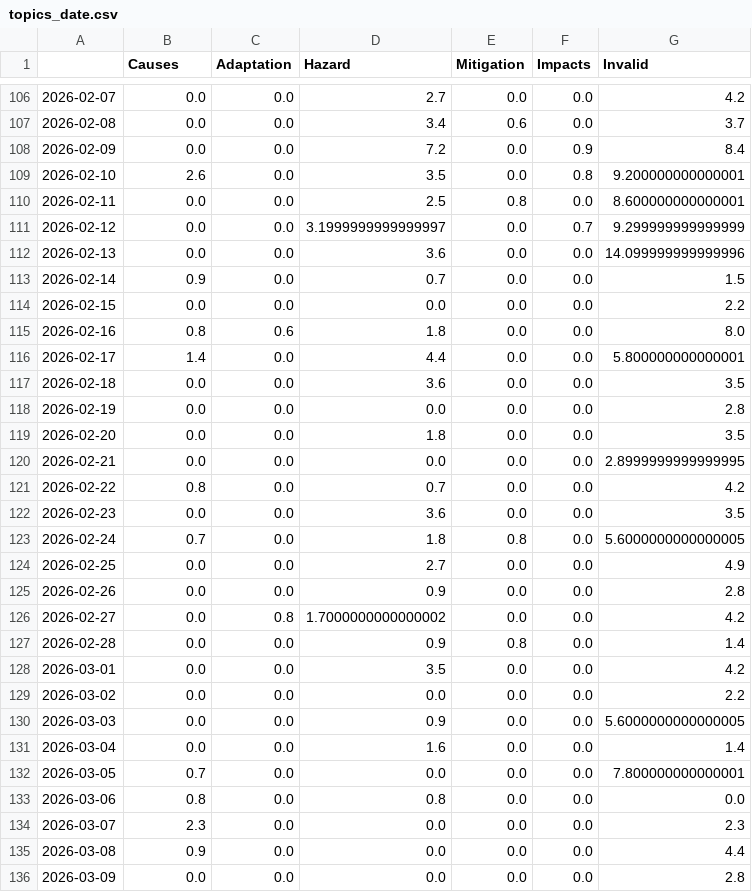
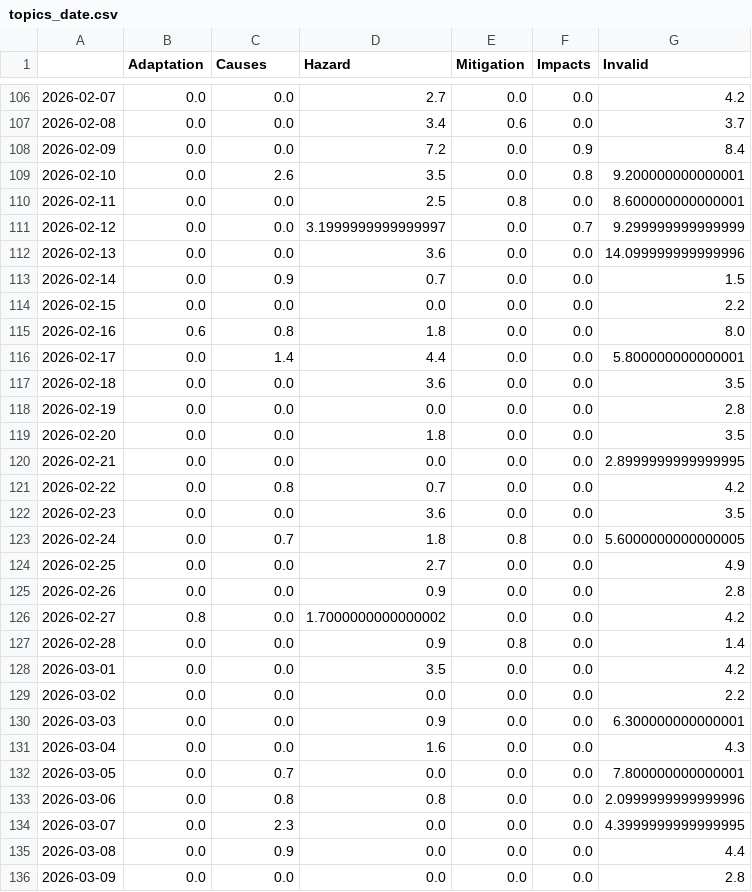
Before and after one commit to JW-news/ColdIsComing, a CSV file: csv/topics_date.csv, drawn as a sheet; only a part is shown, gaps mark what is left out; the diff covers the shown part only.

```diff
--- a/csv/topics_date.csv
+++ b/csv/topics_date.csv
@@ -1 +1 @@
-,Causes,Adaptation,Hazard,Mitigation,Impacts,Invalid
+,Adaptation,Causes,Hazard,Mitigation,Impacts,Invalid
@@ -108,3 +108,3 @@
 2026-02-09,0.0,0.0,7.2,0.0,0.9,8.4
-2026-02-10,2.6,0.0,3.5,0.0,0.8,9.200000000000001
+2026-02-10,0.0,2.6,3.5,0.0,0.8,9.200000000000001
 2026-02-11,0.0,0.0,2.5,0.8,0.0,8.600000000000001
@@ -112,6 +112,6 @@
 2026-02-13,0.0,0.0,3.6,0.0,0.0,14.099999999999996
-2026-02-14,0.9,0.0,0.7,0.0,0.0,1.5
+2026-02-14,0.0,0.9,0.7,0.0,0.0,1.5
 2026-02-15,0.0,0.0,0.0,0.0,0.0,2.2
-2026-02-16,0.8,0.6,1.8,0.0,0.0,8.0
-2026-02-17,1.4,0.0,4.4,0.0,0.0,5.800000000000001
+2026-02-16,0.6,0.8,1.8,0.0,0.0,8.0
+2026-02-17,0.0,1.4,4.4,0.0,0.0,5.800000000000001
 2026-02-18,0.0,0.0,3.6,0.0,0.0,3.5
@@ -120,8 +120,8 @@
 2026-02-21,0.0,0.0,0.0,0.0,0.0,2.8999999999999995
-2026-02-22,0.8,0.0,0.7,0.0,0.0,4.2
+2026-02-22,0.0,0.8,0.7,0.0,0.0,4.2
 2026-02-23,0.0,0.0,3.6,0.0,0.0,3.5
-2026-02-24,0.7,0.0,1.8,0.8,0.0,5.6000000000000005
+2026-02-24,0.0,0.7,1.8,0.8,0.0,5.6000000000000005
 2026-02-25,0.0,0.0,2.7,0.0,0.0,4.9
 2026-02-26,0.0,0.0,0.9,0.0,0.0,2.8
-2026-02-27,0.0,0.8,1.7000000000000002,0.0,0.0,4.2
+2026-02-27,0.8,0.0,1.7000000000000002,0.0,0.0,4.2
 2026-02-28,0.0,0.0,0.9,0.8,0.0,1.4
@@ -129,8 +129,8 @@
 2026-03-02,0.0,0.0,0.0,0.0,0.0,2.2
-2026-03-03,0.0,0.0,0.9,0.0,0.0,5.6000000000000005
-2026-03-04,0.0,0.0,1.6,0.0,0.0,1.4
-2026-03-05,0.7,0.0,0.0,0.0,0.0,7.800000000000001
-2026-03-06,0.8,0.0,0.8,0.0,0.0,0.0
-2026-03-07,2.3,0.0,0.0,0.0,0.0,2.3
-2026-03-08,0.9,0.0,0.0,0.0,0.0,4.4
+2026-03-03,0.0,0.0,0.9,0.0,0.0,6.300000000000001
+2026-03-04,0.0,0.0,1.6,0.0,0.0,4.3
+2026-03-05,0.0,0.7,0.0,0.0,0.0,7.800000000000001
+2026-03-06,0.0,0.8,0.8,0.0,0.0,2.0999999999999996
+2026-03-07,0.0,2.3,0.0,0.0,0.0,4.3999999999999995
+2026-03-08,0.0,0.9,0.0,0.0,0.0,4.4
 2026-03-09,0.0,0.0,0.0,0.0,0.0,2.8
```
Also changed, not shown: 1 added row and 76 edited cells elsewhere in this file, 5 other files.
